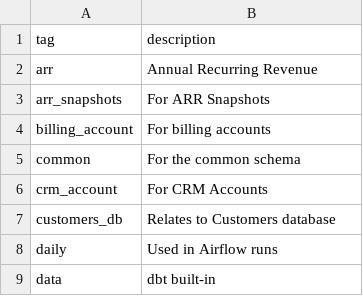
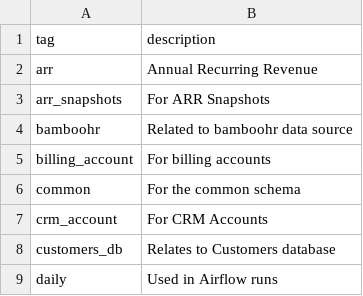
Before and after one commit to ktopcuoglu/gitlab-dbt-analytics, a CSV file: transform/snowflake-dbt/data/valid_tags.csv, drawn as a sheet; only a part is shown; the shorter side is filled out with more unchanged rows.

Commit message:
add bamboohr dbt tag

```diff
--- a/transform/snowflake-dbt/data/valid_tags.csv
+++ b/transform/snowflake-dbt/data/valid_tags.csv
@@ -3,2 +3,3 @@ arr,Annual Recurring Revenue
 arr_snapshots,For ARR Snapshots
+bamboohr,Related to bamboohr data source
 billing_account,For billing accounts
```
